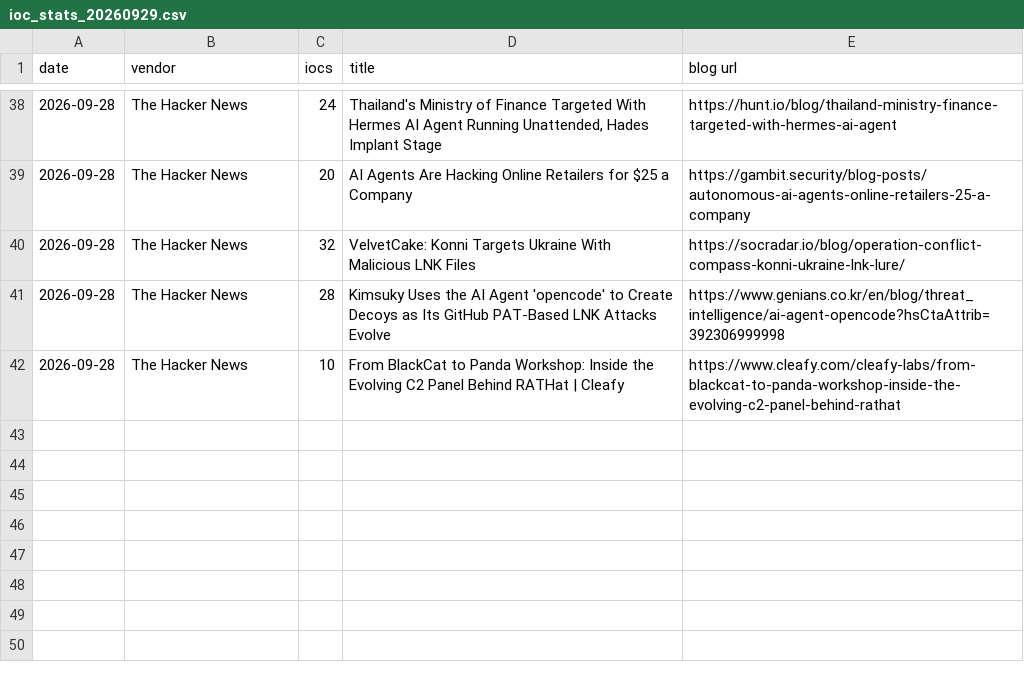
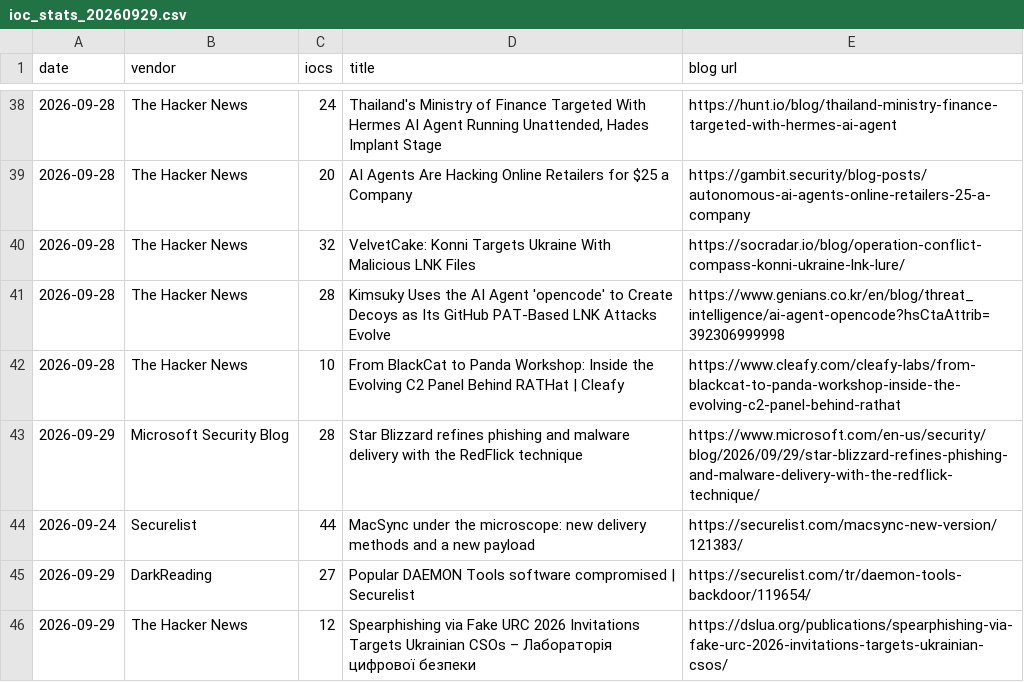
Before and after one commit to fukusuket/fukusuket.github.io, a CSV file: 2026/09/ioc_stats_20260929.csv, drawn as a sheet; only a part is shown, gaps mark what is left out.

```diff
--- a/2026/09/ioc_stats_20260929.csv
+++ b/2026/09/ioc_stats_20260929.csv
@@ -42 +42,5 @@ date,vendor,iocs,title,blog url
 2026-09-28,The Hacker News,10,From BlackCat to Panda Workshop: Inside the Evolving C2 Panel Behind RATHat | Cleafy,https://www.cleafy.com/cleafy-labs/from-blackcat-to-panda-workshop-inside-the-evolving-c2-panel-behind-rathat
+2026-09-29,Microsoft Security Blog,28,Star Blizzard refines phishing and malware delivery with the RedFlick technique,https://www.microsoft.com/en-us/security/blog/2026/09/29/star-blizzard-refines-phishing-and-malware-delivery-with-the-redflick-technique/
+2026-09-24,Securelist,44,MacSync under the microscope: new delivery methods and a new payload,https://securelist.com/macsync-new-version/121383/
+2026-09-29,DarkReading,27,Popular DAEMON Tools software compromised | Securelist,https://securelist.com/tr/daemon-tools-backdoor/119654/
+2026-09-29,The Hacker News,12,Spearphishing via Fake URC 2026 Invitations Targets Ukrainian CSOs – Лабораторія цифрової безпеки,https://dslua.org/publications/spearphishing-via-fake-urc-2026-invitations-targets-ukrainian-csos/
```
Also changed, not shown: 1 other file.
